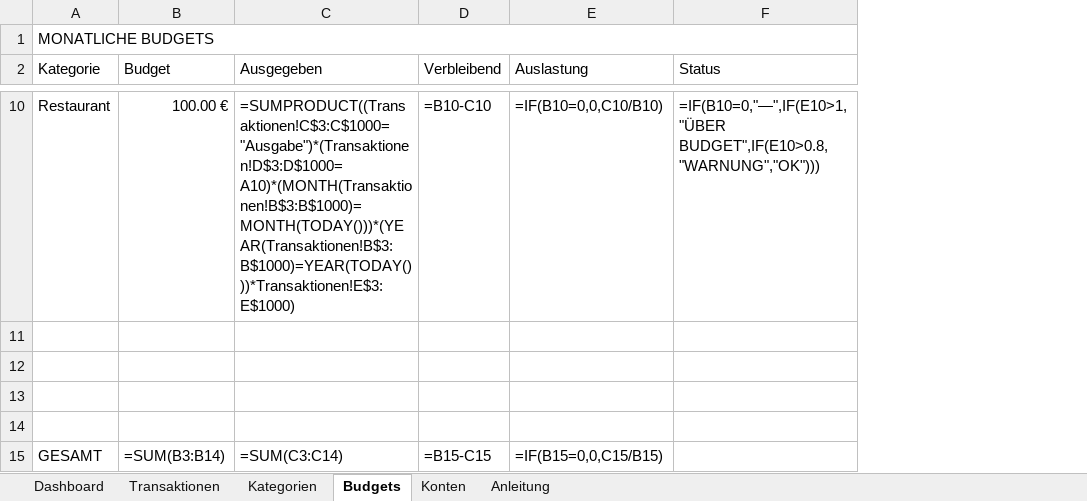
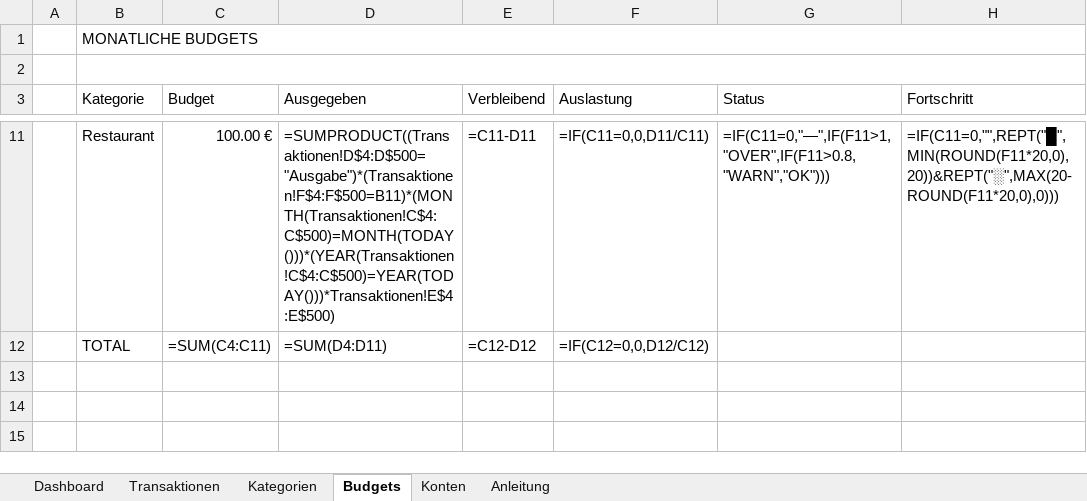
Before and after one commit to Magepa1313/claude-code, an Excel workbook: budget-tracker/Budget-Tracker.xlsx, sheet Budgets, drawn as a sheet; only a part is shown, gaps mark what is left out; values as stored, in another font and other column widths than the file's, no cell formats; formulas without a stored value are shown as written; conditional formats not drawn; removed rows and columns are numbered as before the commit, all else as after; the diff covers the shown part only; the diff names each change by its address in the sheet, - before the commit and + after, or states it on an @@ line.

```diff
--- a/budget-tracker/Budget-Tracker.xlsx (sheet Budgets)
+++ b/budget-tracker/Budget-Tracker.xlsx (sheet Budgets)
+column A, empty
+column H (Fortschritt), row 11: =IF(C11=0,"",REPT("█",MIN(ROUND(F11*20,0),20))&REPT("░",MAX(20-ROUND(F11*20,0),0)))
+row 2: (empty)
-D11 (Ausgegeben): =SUMPRODUCT((Transaktionen!C$3:C$1000="Ausgabe")*(Transaktionen!D$3:D$1000=A10)*(MONTH(Transaktionen!B$3:B$1000)=MONTH(TODAY()))*(YEAR(Transaktionen!B$3:B$1000)=YEAR(TODAY()))*Transaktionen!E$3:E$1000)
+D11 (Ausgegeben): =SUMPRODUCT((Transaktionen!D$4:D$500="Ausgabe")*(Transaktionen!F$4:F$500=B11)*(MONTH(Transaktionen!C$4:C$500)=MONTH(TODAY()))*(YEAR(Transaktionen!C$4:C$500)=YEAR(TODAY()))*Transaktionen!E$4:E$500)
-E11 (Verbleibend): =B10-C10
+E11 (Verbleibend): =C11-D11
-F11 (Auslastung): =IF(B10=0,0,C10/B10)
+F11 (Auslastung): =IF(C11=0,0,D11/C11)
-G11 (Status): =IF(B10=0,"—",IF(E10>1,"ÜBER BUDGET",IF(E10>0.8,"WARNUNG","OK")))
+G11 (Status): =IF(C11=0,"—",IF(F11>1,"OVER",IF(F11>0.8,"WARN","OK")))
-row 12: (empty)
+row 12:  | TOTAL | =SUM(C4:C11) | =SUM(D4:D11) | =C12-D12 | =IF(C12=0,0,D12/C12)
-row 12: (empty)
-row 13: (empty)
-row 14: (empty)
-row 15: GESAMT | =SUM(B3:B14) | =SUM(C3:C14) | =B15-C15 | =IF(B15=0,0,C15/B15)
```
Also changed, not shown: 28 edited cells elsewhere in this sheet, sheet Dashboard, sheet Konten, sheet Anleitung, sheet Transaktionen, sheet Kategorien, cell formats, 1 other file.
